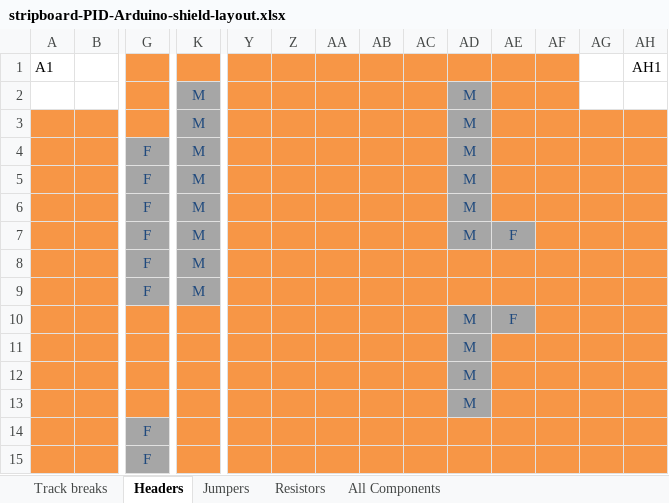
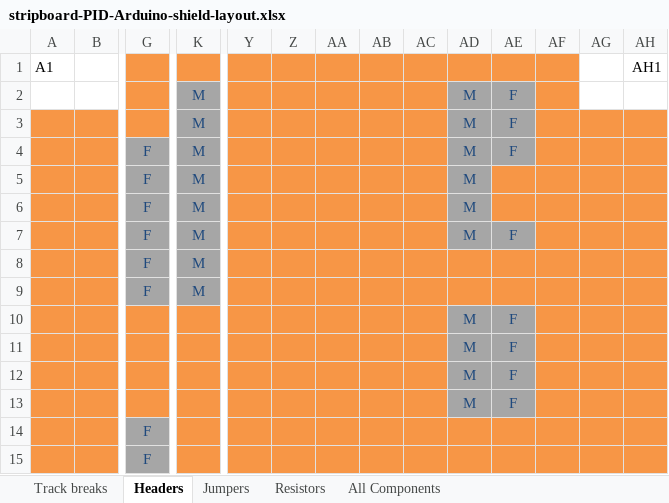
Before and after one commit to t0mpr1c3/Stripboard-PID-Arduino-Shield-Hardware, an Excel workbook: Hardware/stripboard-PID-Arduino-shield-layout.xlsx, sheet Headers, drawn as a sheet; only a part is shown, gaps mark what is left out; values as stored, in another font and other column widths than the file's, no borders; removed rows and columns are numbered as before the commit, all else as after; rows hold the shown columns only; the diff names each change by its address in the sheet, - before the commit and + after, or states it on an @@ line.

```diff
--- a/Hardware/stripboard-PID-Arduino-shield-layout.xlsx (sheet Headers)
+++ b/Hardware/stripboard-PID-Arduino-shield-layout.xlsx (sheet Headers)
-AE2:AE3: (empty)
+AE2:AE3: F
-AE2:AE3 fill: #F79646
+AE2:AE3 fill: #A6A6A6
-row 4:  |  | F | M |  |  |  |  |  | M
+row 4:  |  | F | M |  |  |  |  |  | M | F
-AE11:AE13: (empty)
+AE11:AE13: F
-AE11:AE13 fill: #F79646
+AE11:AE13 fill: #A6A6A6
```
Also changed, not shown: sheet Jumpers, sheet Resistors, sheet All Components, 2 other files.
